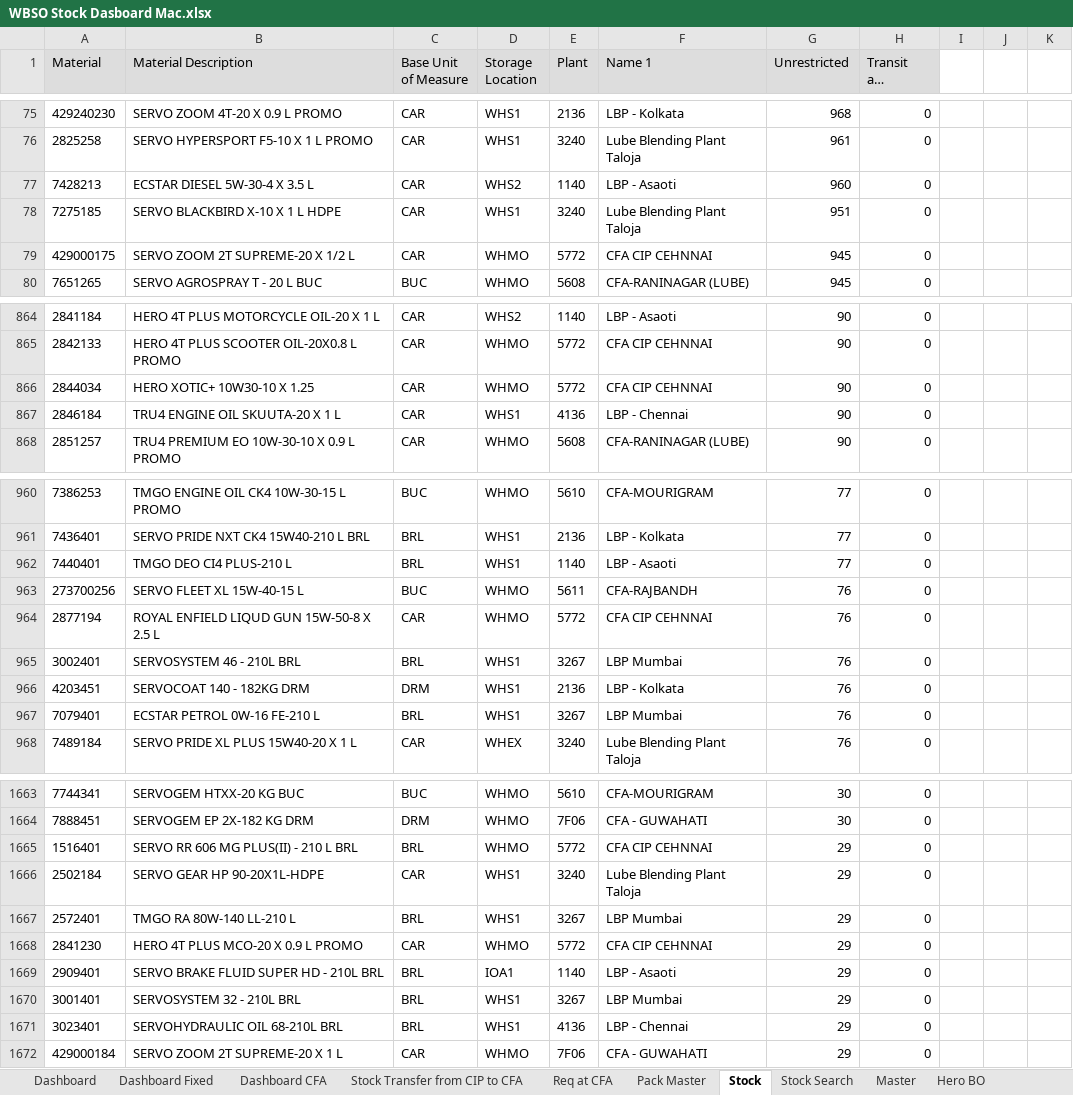
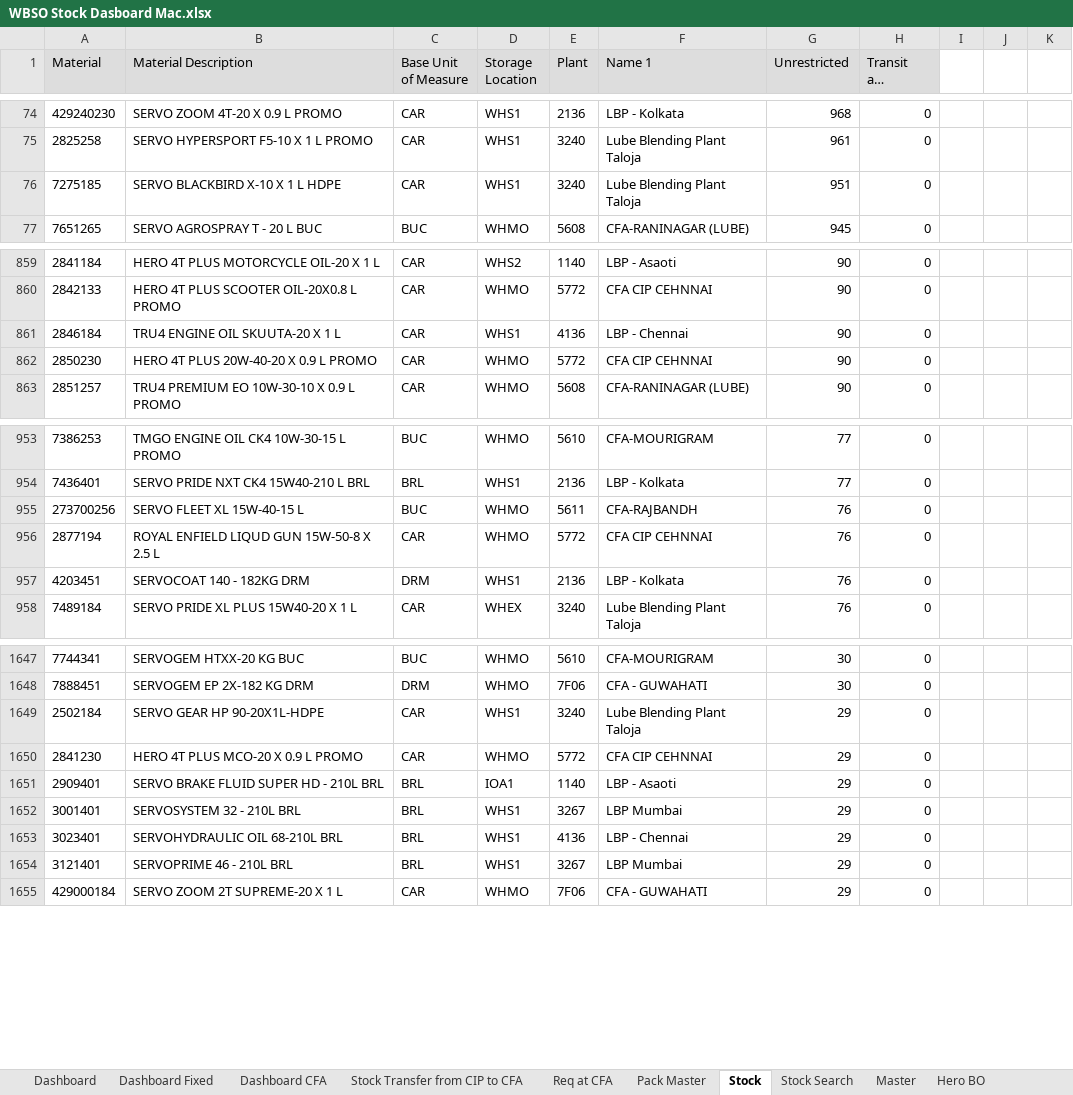
Before and after one commit to faran38-in/Stock-Dashboard, an Excel workbook: WBSO Stock Dasboard Mac.xlsx, sheet Stock, drawn as a sheet; only a part is shown, gaps mark what is left out; long unchanged cells end in …; values as stored, in another font and other column widths than the file's, no borders; removed rows and columns are numbered as before the commit, all else as after; the diff covers the shown part only; the diff names each change by its address in the sheet, - before the commit and + after, or states it on an @@ line.

Commit message:
Add files via upload

```diff
--- a/WBSO Stock Dasboard Mac.xlsx (sheet Stock)
+++ b/WBSO Stock Dasboard Mac.xlsx (sheet Stock)
-row 77: 7428213 | ECSTAR DIESEL 5W-30-4 X 3.5 L | CAR | WHS2 | 1140 | LBP - Asaoti | 960 | 0
-row 79: 429000175 | SERVO ZOOM 2T SUPREME-20 X 1/2 L | CAR | WHMO | 5772 | CFA CIP CEHNNAI | 945 | 0
-row 866: 2844034 | HERO XOTIC+ 10W30-10 X 1.25 | CAR | WHMO | 5772 | CFA CIP CEHNNAI | 90 | 0
+row 862: 2850230 | HERO 4T PLUS 20W-40-20 X 0.9 L PROMO | CAR | WHMO | 5772 | CFA CIP CEHNNAI | 90 | 0
-row 962: 7440401 | TMGO DEO CI4 PLUS-210 L | BRL | WHS1 | 1140 | LBP - Asaoti | 77 | 0
-row 965: 3002401 | SERVOSYSTEM 46 - 210L BRL | BRL | WHS1 | 3267 | LBP Mumbai | 76 | 0
-row 967: 7079401 | ECSTAR PETROL 0W-16 FE-210 L | BRL | WHS1 | 3267 | LBP Mumbai | 76 | 0
-row 1665: 1516401 | SERVO RR 606 MG PLUS(II) - 210 L BRL | BRL | WHMO | 5772 | CFA CIP CEHNNAI | 29 | 0
-row 1667: 2572401 | TMGO RA 80W-140 LL-210 L | BRL | WHS1 | 3267 | LBP Mumbai | 29 | 0
+row 1654: 3121401 | SERVOPRIME 46 - 210L BRL | BRL | WHS1 | 3267 | LBP Mumbai | 29 | 0
```
Also changed, not shown: 60 added rows, 70 removed rows and 7 edited cells elsewhere in this sheet, sheet Dashboard, formulas that keep their value.
